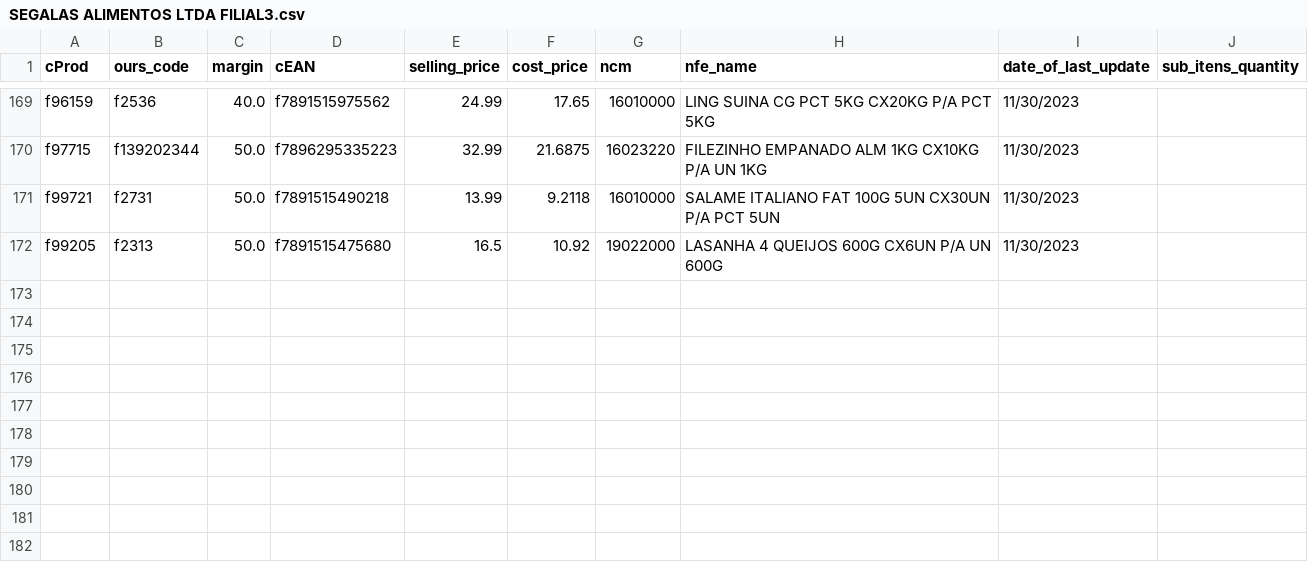
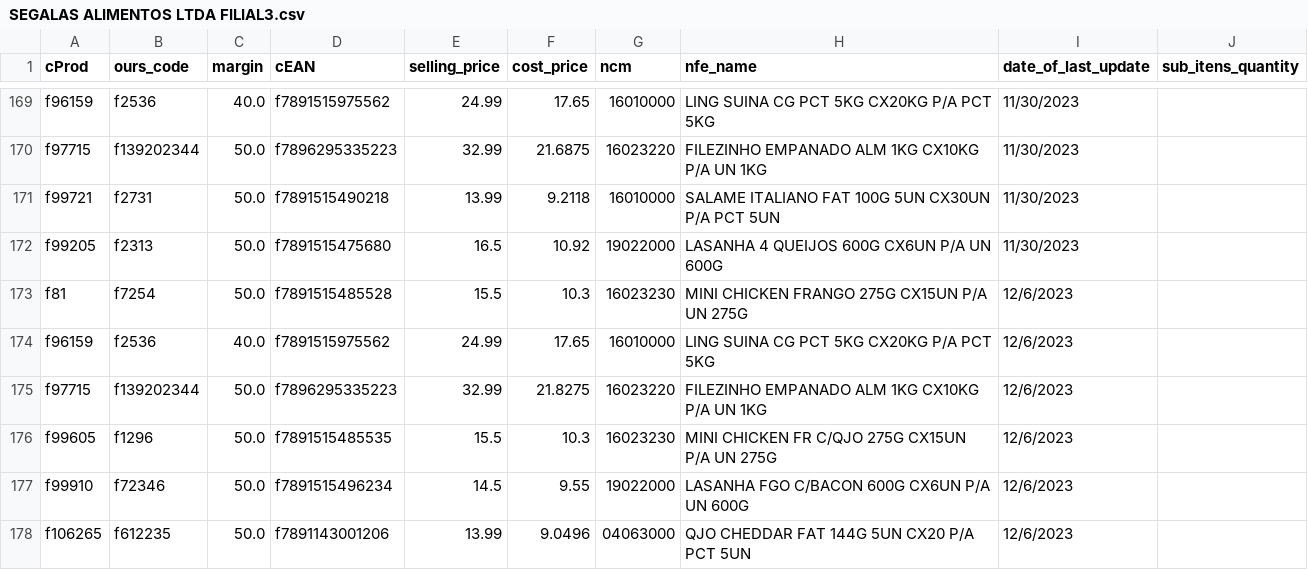
Before and after one commit to I3run01/bot-update-price-python, a CSV file: database/SEGALAS ALIMENTOS LTDA FILIAL3.csv, drawn as a sheet; only a part is shown, gaps mark what is left out; the diff names each change by its address in the sheet, - before the commit and + after, or states it on an @@ line.

Commit message:
new prods

```diff
--- a/database/SEGALAS ALIMENTOS LTDA FILIAL3.csv
+++ b/database/SEGALAS ALIMENTOS LTDA FILIAL3.csv
+row 173: f81 | f7254 | 50.0 | f7891515485528 | 15.5 | 10.3 | 16023230 | MINI CHICKEN FRANGO 275G CX15UN P/A UN 275G | 12/6/2023
+row 174: f96159 | f2536 | 40.0 | f7891515975562 | 24.99 | 17.65 | 16010000 | LING SUINA CG PCT 5KG CX20KG P/A PCT 5KG | 12/6/2023
+row 175: f97715 | f139202344 | 50.0 | f7896295335223 | 32.99 | 21.8275 | 16023220 | FILEZINHO EMPANADO ALM 1KG CX10KG P/A UN 1KG | 12/6/2023
+row 176: f99605 | f1296 | 50.0 | f7891515485535 | 15.5 | 10.3 | 16023230 | MINI CHICKEN FR C/QJO 275G CX15UN P/A UN 275G | 12/6/2023
+row 177: f99910 | f72346 | 50.0 | f7891515496234 | 14.5 | 9.55 | 19022000 | LASANHA FGO C/BACON 600G CX6UN P/A UN 600G | 12/6/2023
+row 178: f106265 | f612235 | 50.0 | f7891143001206 | 13.99 | 9.0496 | 04063000 | QJO CHEDDAR FAT 144G 5UN CX20 P/A PCT 5UN | 12/6/2023
```
Also changed, not shown: 2 other files.
